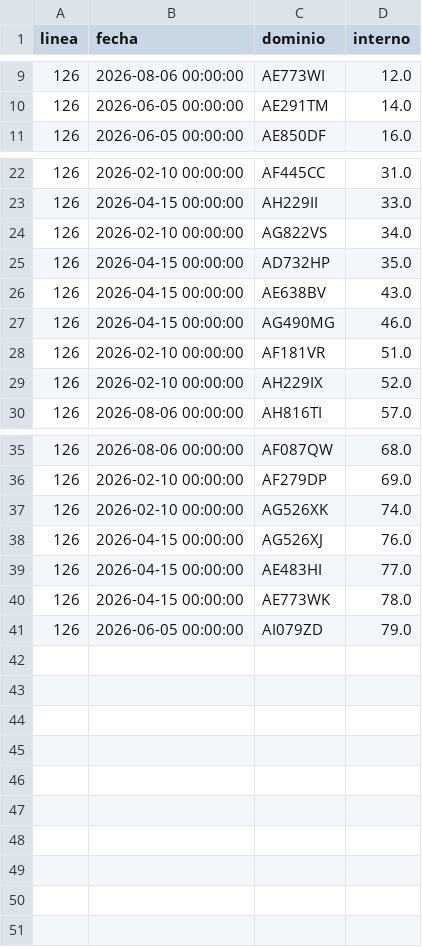
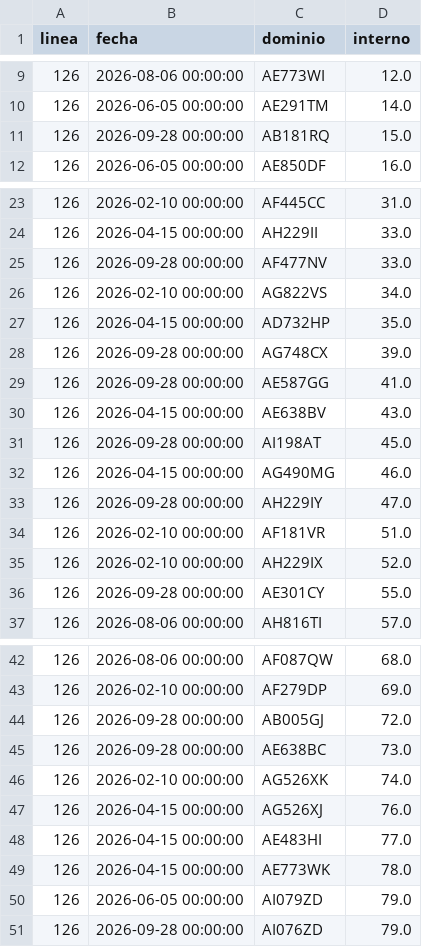
Before and after one commit to SanLean17/parque-movil-ftr, a CSV file: controlados/linea126.csv, drawn as a sheet; only a part is shown, gaps mark what is left out; the diff names each change by its address in the sheet, - before the commit and + after, or states it on an @@ line.

```diff
--- a/controlados/linea126.csv
+++ b/controlados/linea126.csv
+row 11: 126 | 2026-09-28 00:00:00 | AB181RQ | 15.0
+row 25: 126 | 2026-09-28 00:00:00 | AF477NV | 33.0
+row 28: 126 | 2026-09-28 00:00:00 | AG748CX | 39.0
+row 29: 126 | 2026-09-28 00:00:00 | AE587GG | 41.0
+row 31: 126 | 2026-09-28 00:00:00 | AI198AT | 45.0
+row 33: 126 | 2026-09-28 00:00:00 | AH229IY | 47.0
+row 36: 126 | 2026-09-28 00:00:00 | AE301CY | 55.0
+row 44: 126 | 2026-09-28 00:00:00 | AB005GJ | 72.0
+row 45: 126 | 2026-09-28 00:00:00 | AE638BC | 73.0
+row 51: 126 | 2026-09-28 00:00:00 | AI076ZD | 79.0
```
Also changed, not shown: 1 other file.
